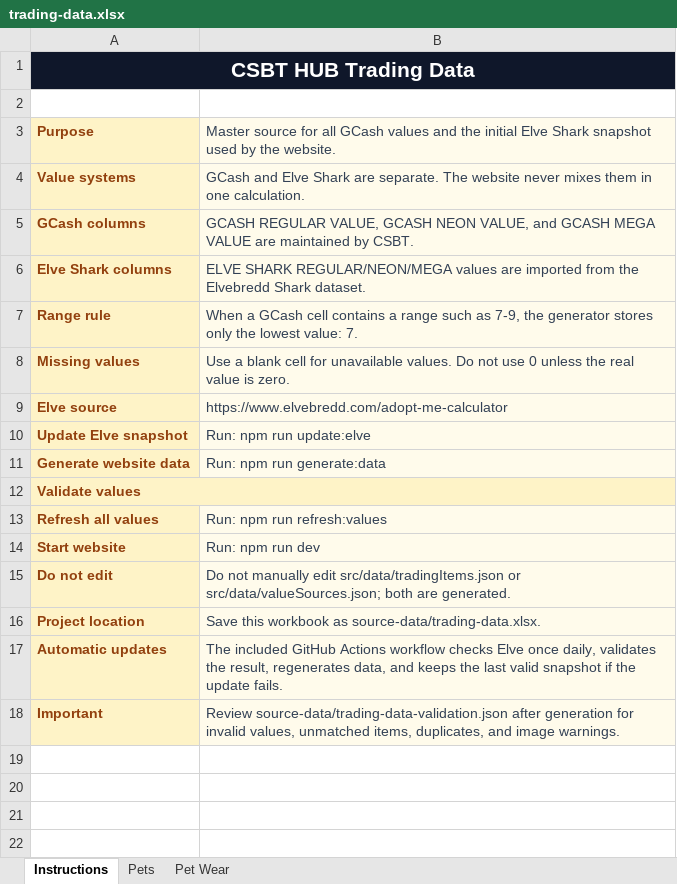
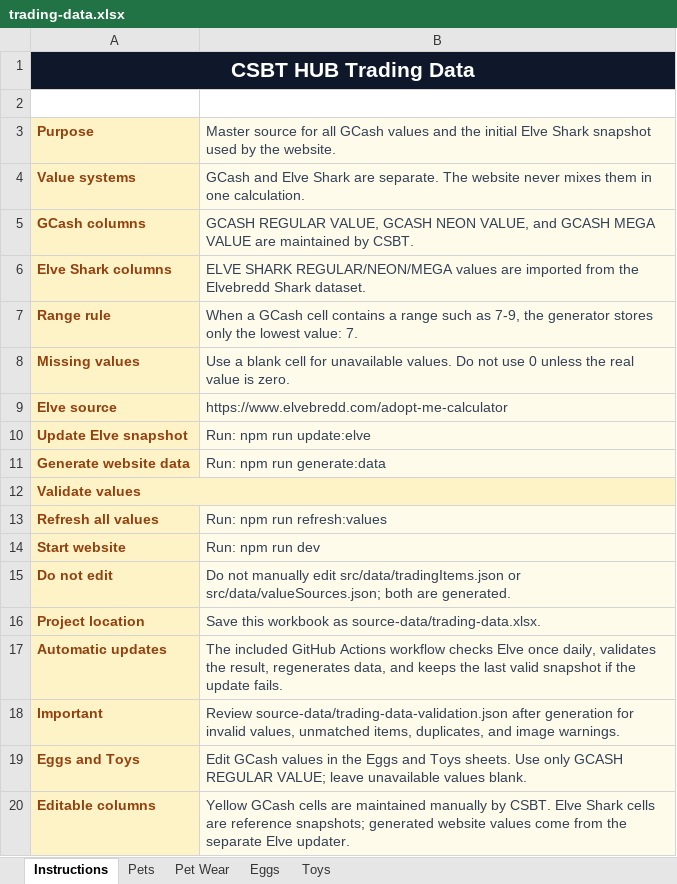
Before and after one commit to tonicholaus-eng/csbt-hub, an Excel workbook: source-data/trading-data.xlsx, sheet Instructions, drawn as a sheet; values as stored, in another font and other column widths than the file's, no borders; the diff names each change by its address in the sheet, - before the commit and + after, or states it on an @@ line.

Commit message:
Update GCash egg and toy values

```diff
--- a/source-data/trading-data.xlsx (sheet Instructions)
+++ b/source-data/trading-data.xlsx (sheet Instructions)
+sheet tab: Eggs
+sheet tab: Toys
+row 19: Eggs and Toys | Edit GCash values in the Eggs and Toys sheets. Use only GCASH REGULAR VALUE; leave unavailable values blank.
+row 20: Editable columns | Yellow GCash cells are maintained manually by CSBT. Elve Shark cells are reference snapshots; generated website values come from the separate Elve updater.
```
Also changed, not shown: 5 other files.
